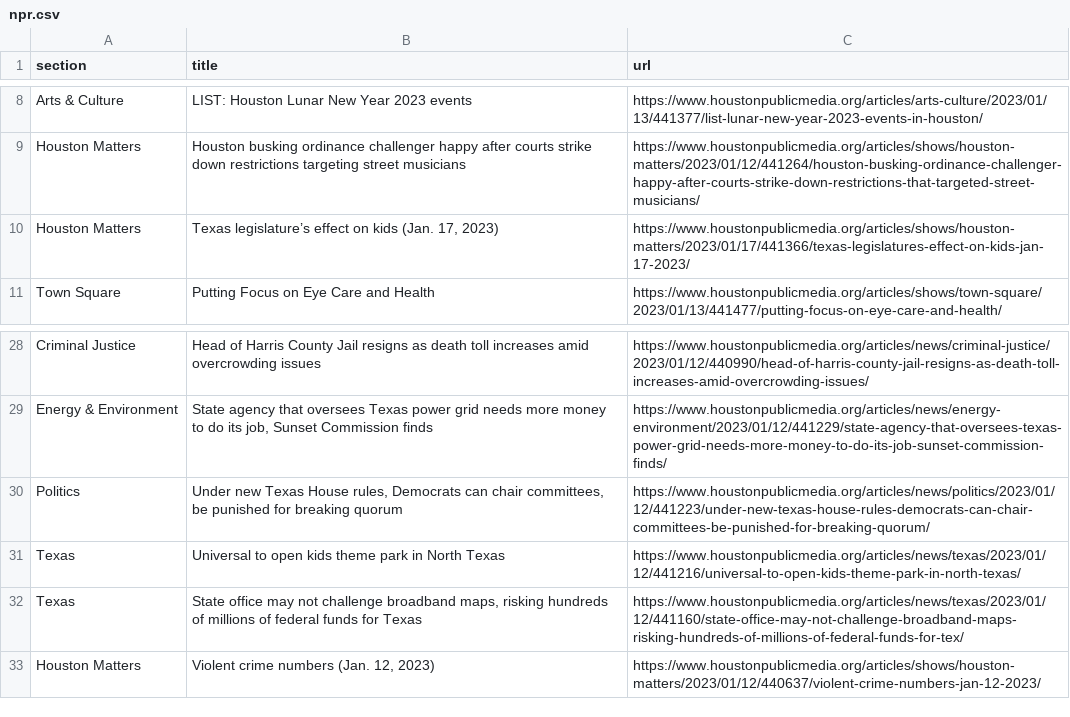
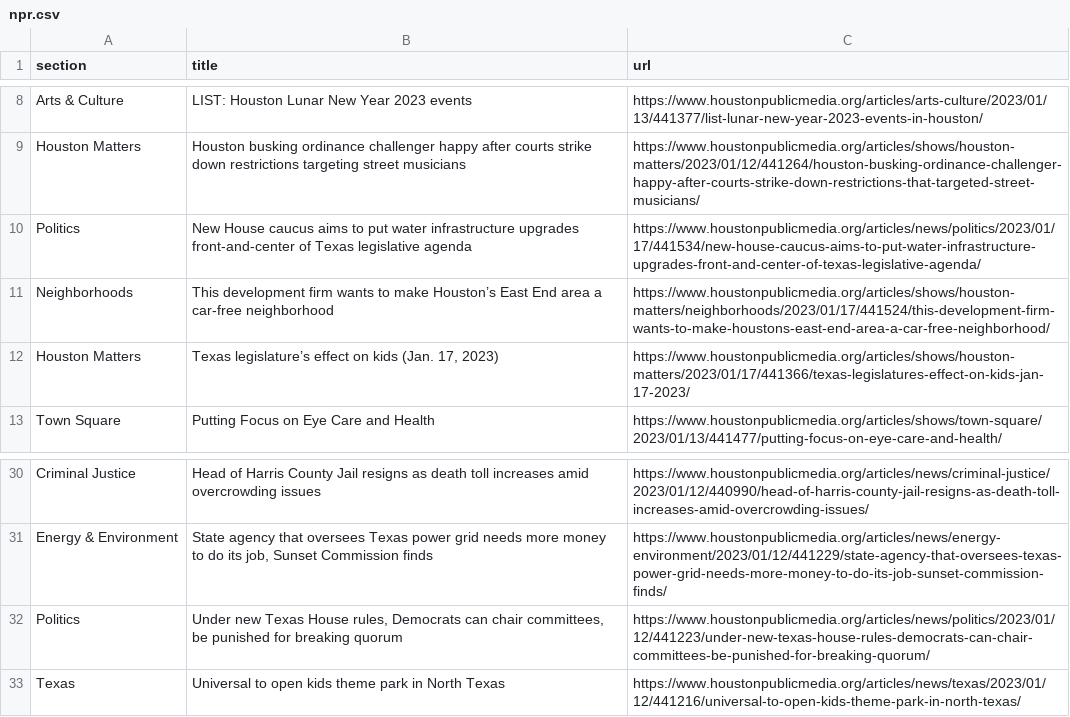
Before and after one commit to AngelineJCQ/aoto-scraper, a CSV file: npr.csv, drawn as a sheet; only a part is shown, gaps mark what is left out; removed rows and columns are numbered as before the commit, all else as after; the diff names each change by its address in the sheet, - before the commit and + after, or states it on an @@ line.

```diff
--- a/npr.csv
+++ b/npr.csv
+row 10: Politics | New House caucus aims to put water infrastructure upgrades front-and-center of Texas legislative agenda | https://www.houstonpublicmedia.org/articles/news/politics/2023/01/17/441534/new-house-caucus-aims-to-put-water-infrastructure-upgrades-front-and-center-of-texas-legislative-agenda/
+row 11: Neighborhoods | This development firm wants to make Houston’s East End area a car-free neighborhood | https://www.houstonpublicmedia.org/articles/shows/houston-matters/neighborhoods/2023/01/17/441524/this-development-firm-wants-to-make-houstons-east-end-area-a-car-free-neighborhood/
-row 32: Texas | State office may not challenge broadband maps, risking hundreds of millions of federal funds for Texas | https://www.houstonpublicmedia.org/articles/news/texas/2023/01/12/441160/state-office-may-not-challenge-broadband-maps-risking-hundreds-of-millions-of-federal-funds-for-tex/
-row 33: Houston Matters | Violent crime numbers (Jan. 12, 2023) | https://www.houstonpublicmedia.org/articles/shows/houston-matters/2023/01/12/440637/violent-crime-numbers-jan-12-2023/
```
